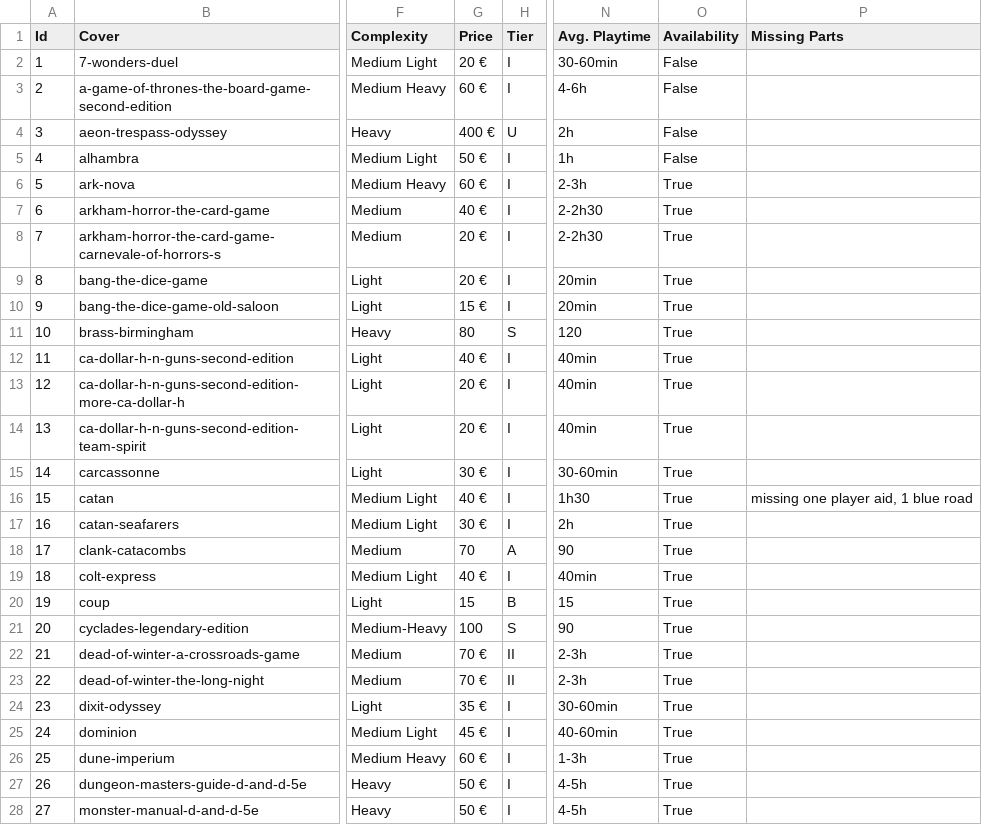
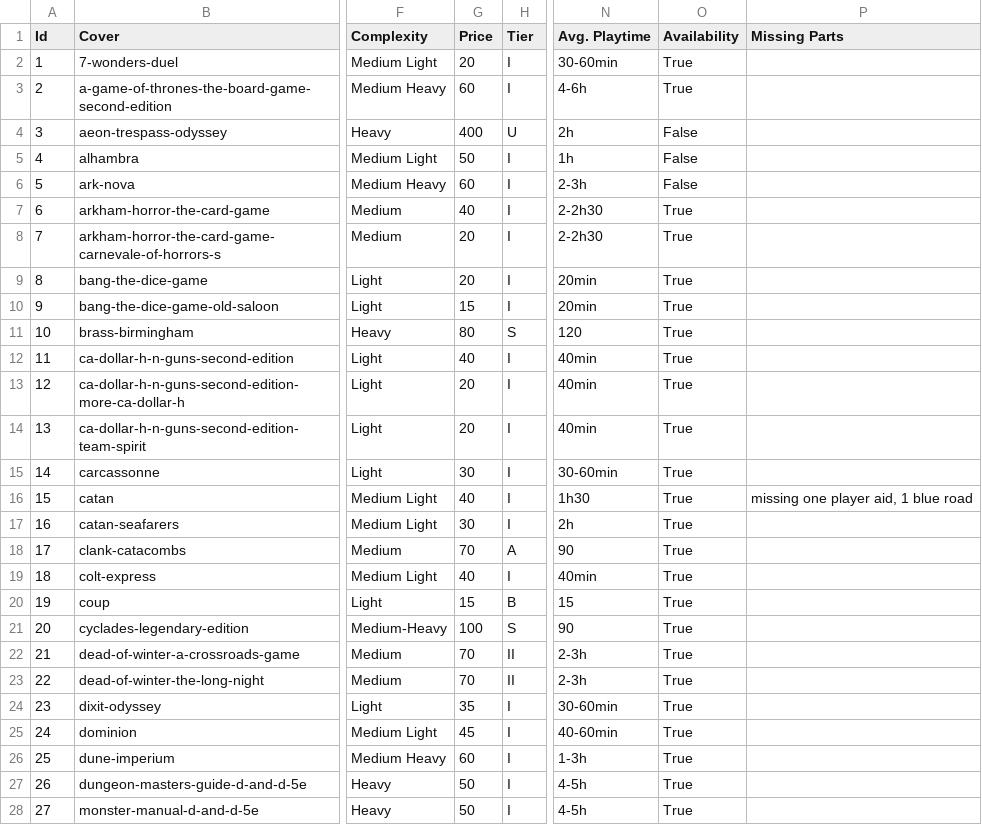
Before and after one commit to The-C0uncil/GameLibrary, a CSV file: Data/game_list.csv, drawn as a sheet; only a part is shown, gaps mark what is left out; the diff covers the shown part only; the diff names each change by its address in the sheet, - before the commit and + after, or states it on an @@ line.

Commit message:
Added price calculation

```diff
--- a/Data/game_list.csv
+++ b/Data/game_list.csv
-G2 (Price): 20 €
+G2 (Price): 20
-O2:O3 (Availability): False
+O2:O3 (Availability): True
-G3 (Price): 60 €
+G3 (Price): 60
-G4 (Price): 400 €
+G4 (Price): 400
-G5 (Price): 50 €
+G5 (Price): 50
-G6 (Price): 60 €
+G6 (Price): 60
-O6 (Availability): True
+O6 (Availability): False
-G7 (Price): 40 €
+G7 (Price): 40
-G8:G9 (Price): 20 €
+G8:G9 (Price): 20
-G10 (Price): 15 €
+G10 (Price): 15
-G12 (Price): 40 €
+G12 (Price): 40
-G13:G14 (Price): 20 €
+G13:G14 (Price): 20
-G15 (Price): 30 €
+G15 (Price): 30
-G16 (Price): 40 €
+G16 (Price): 40
-G17 (Price): 30 €
+G17 (Price): 30
-G19 (Price): 40 €
+G19 (Price): 40
-G22:G23 (Price): 70 €
+G22:G23 (Price): 70
-G24 (Price): 35 €
+G24 (Price): 35
-G25 (Price): 45 €
+G25 (Price): 45
-G26 (Price): 60 €
+G26 (Price): 60
-G27:G28 (Price): 50 €
+G27:G28 (Price): 50
```
Also changed, not shown: 34 edited cells elsewhere in this file, 11 other files.
